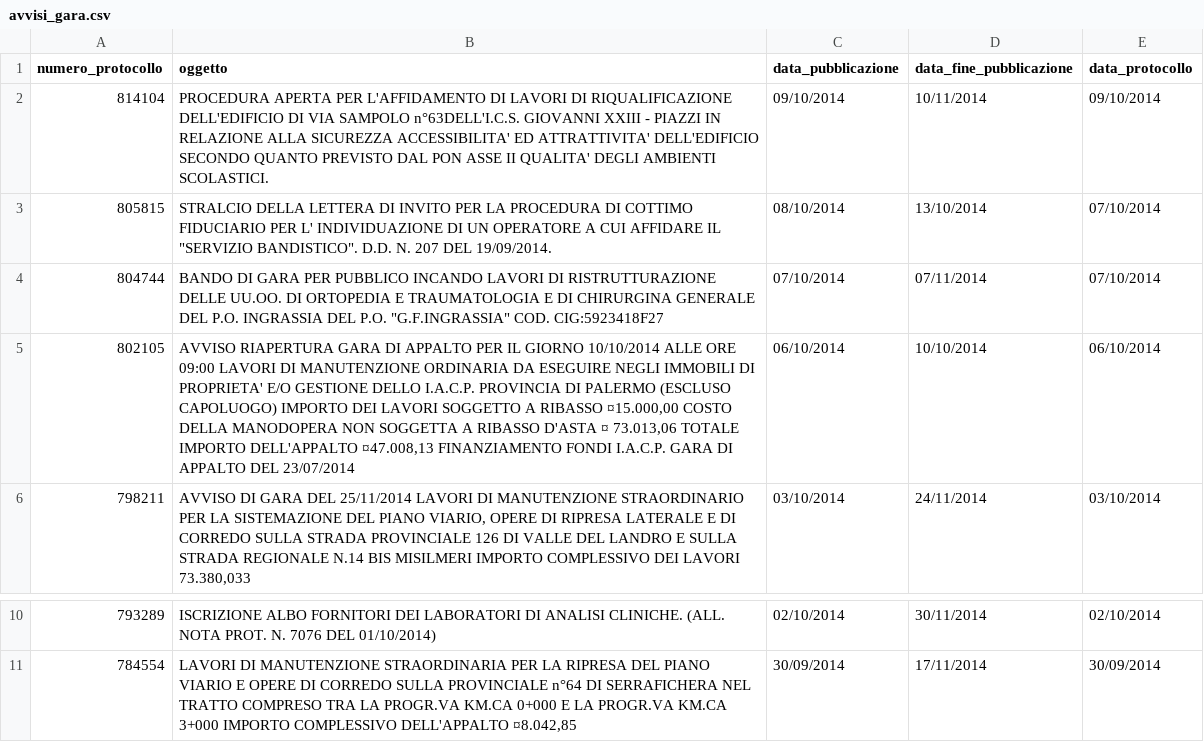
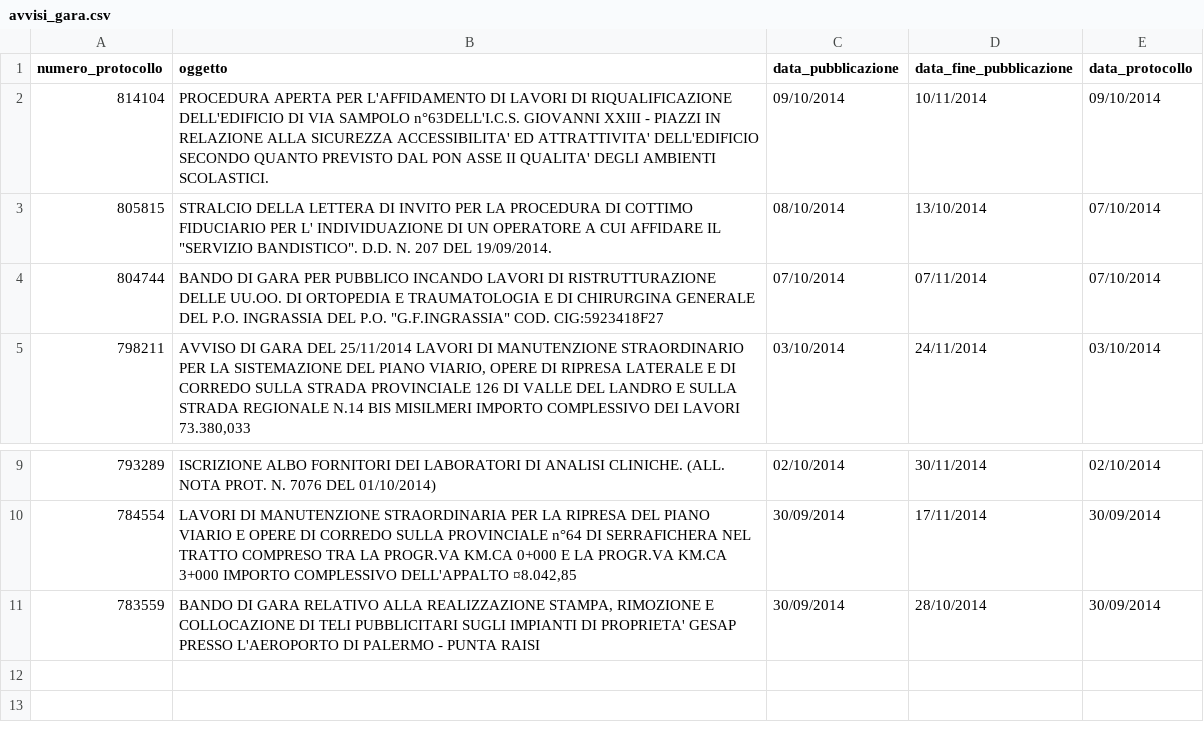
Before and after one commit to aborruso/albopretoriopa, a CSV file: avvisi_gara.csv, drawn as a sheet; only a part is shown, gaps mark what is left out; removed rows and columns are numbered as before the commit, all else as after; the diff names each change by its address in the sheet, - before the commit and + after, or states it on an @@ line.

Commit message:
update

```diff
--- a/avvisi_gara.csv
+++ b/avvisi_gara.csv
-row 5: 802105 | AVVISO RIAPERTURA GARA DI APPALTO PER IL GIORNO 10/10/2014 ALLE ORE 09:00 LAVORI DI MANUTENZIONE ORDINARIA DA ESEGUIRE NEGLI IMMOBILI DI PROPRIETA' E/O GESTIONE DELLO I.A.C.P. PROVINCIA DI PALERMO (ESCLUSO CAPOLUOGO) IMPORTO DEI LAVORI SOGGETTO A RIBASSO ¤15.000,00 COSTO DELLA MANODOPERA NON SOGGETTA A RIBASSO D'ASTA ¤ 73.013,06 TOTALE IMPORTO DELL'APPALTO ¤47.008,13 FINANZIAMENTO FONDI I.A.C.P. GARA DI APPALTO DEL 23/07/2014 | 06/10/2014 | 10/10/2014 | 06/10/2014
+row 11: 783559 | BANDO DI GARA RELATIVO ALLA REALIZZAZIONE STAMPA, RIMOZIONE E COLLOCAZIONE DI TELI PUBBLICITARI SUGLI IMPIANTI DI PROPRIETA' GESAP PRESSO L'AEROPORTO DI PALERMO - PUNTA RAISI | 30/09/2014 | 28/10/2014 | 30/09/2014
```
